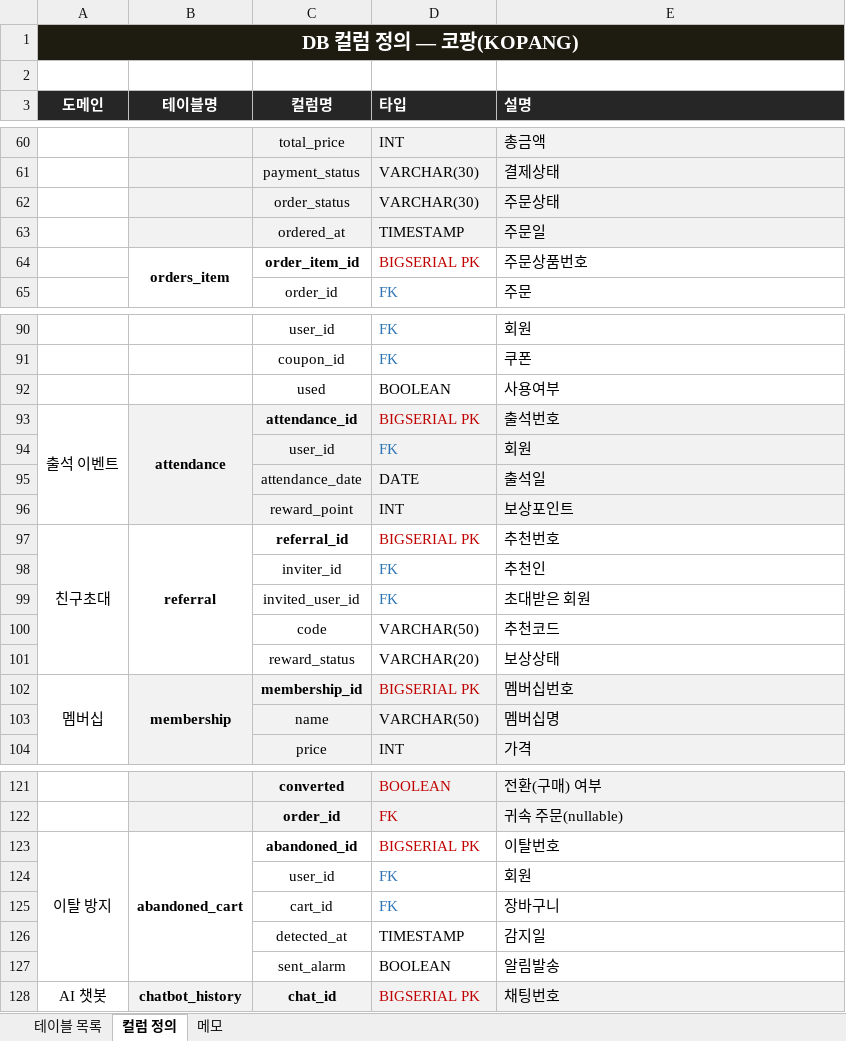
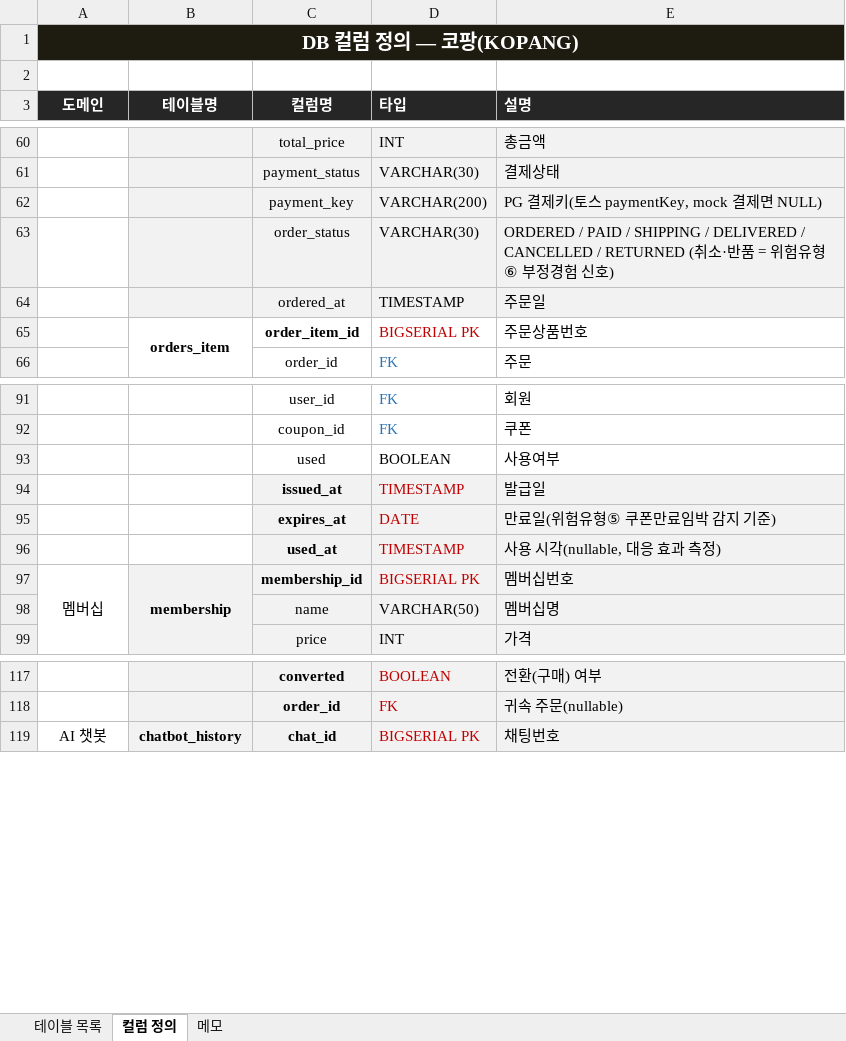
Before and after one commit to Hdev-x/kopang, an Excel workbook: docs/DB_스키마.xlsx, sheet 컬럼 정의, drawn as a sheet; only a part is shown, gaps mark what is left out; values as stored, in another font and other column widths than the file's, no borders; removed rows and columns are numbered as before the commit, all else as after; the diff covers the shown part only; the diff names each change by its address in the sheet, - before the commit and + after, or states it on an @@ line.

```diff
--- a/docs/DB_스키마.xlsx (sheet 컬럼 정의)
+++ b/docs/DB_스키마.xlsx (sheet 컬럼 정의)
+row 62:  |  | payment_key | VARCHAR(200) | PG 결제키(토스 paymentKey, mock 결제면 NULL)
-E63 (설명): 주문상태
+E63 (설명): ORDERED / PAID / SHIPPING / DELIVERED / CANCELLED / RETURNED (취소·반품 = 위험유형⑥ 부정경험 신호)
-row 93: 출석 이벤트 | attendance | attendance_id | BIGSERIAL PK | 출석번호
@@ row 94 moved to row 186: user_id @@
-row 95:  |  | attendance_date | DATE | 출석일
-row 96:  |  | reward_point | INT | 보상포인트
-row 97: 친구초대 | referral | referral_id | BIGSERIAL PK | 추천번호
-row 98:  |  | inviter_id | FK | 추천인
-row 99:  |  | invited_user_id | FK | 초대받은 회원
-row 100:  |  | code | VARCHAR(50) | 추천코드
-row 101:  |  | reward_status | VARCHAR(20) | 보상상태
+row 94:  |  | issued_at | TIMESTAMP | 발급일
+row 95:  |  | expires_at | DATE | 만료일(위험유형⑤ 쿠폰만료임박 감지 기준)
+row 96:  |  | used_at | TIMESTAMP | 사용 시각(nullable, 대응 효과 측정)
-row 123: 이탈 방지 | abandoned_cart | abandoned_id | BIGSERIAL PK | 이탈번호
-row 124:  |  | user_id | FK | 회원
-row 125:  |  | cart_id | FK | 장바구니
-row 126:  |  | detected_at | TIMESTAMP | 감지일
-row 127:  |  | sent_alarm | BOOLEAN | 알림발송
```
Also changed, not shown: 6 added rows, 3 edited cells and cell formats elsewhere in this sheet, sheet 테이블 목록, sheet 메모, docs/요구사항_정의서.xlsx, 6 other files.
